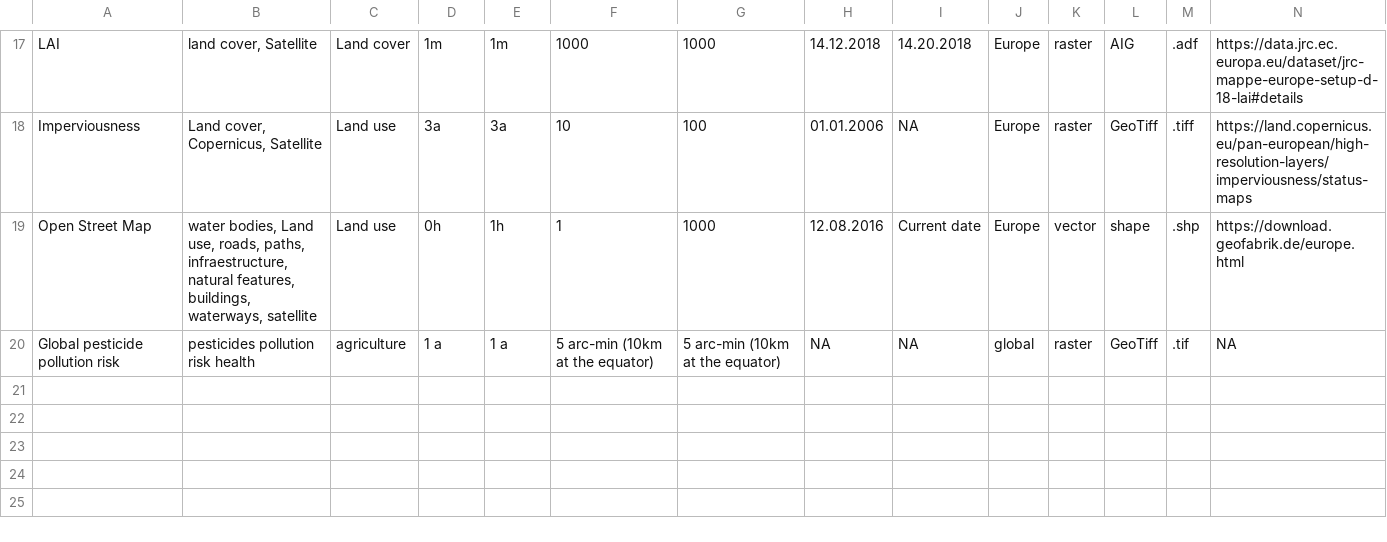
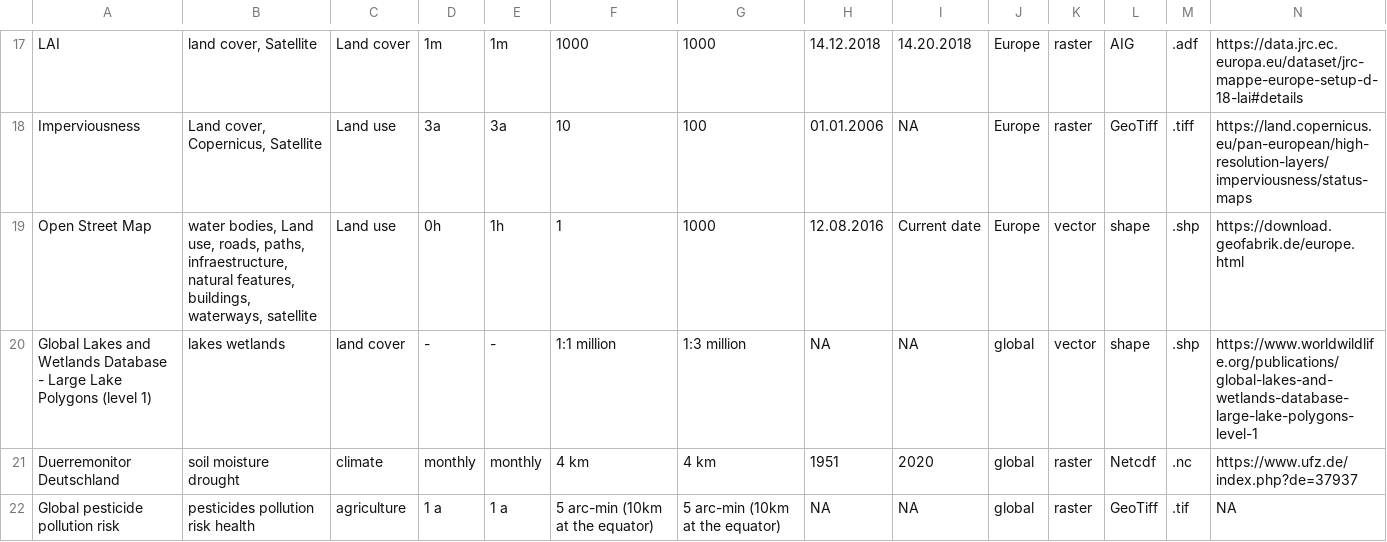
Before and after one commit to MxNl/awesome_geodata_table, a CSV file: awesome_geodata_table.csv, drawn as a sheet; only a part is shown, gaps mark what is left out; rows hold the shown columns only; the diff names each change by its address in the sheet, - before the commit and + after, or states it on an @@ line.

Commit message:
Entries from sandra added

```diff
--- a/awesome_geodata_table.csv
+++ b/awesome_geodata_table.csv
+row 20: Global Lakes and Wetlands Database - Large Lake Polygons (level 1) | lakes wetlands | land cover | - | - | 1:1 million | 1:3 million | NA | NA | global | vector | shape | .shp | https://www.worldwildlife.org/publications/global-lakes-and-wetlands-database-large-lake-polygons-level-1
+row 21: Duerremonitor Deutschland | soil moisture drought | climate | monthly | monthly | 4 km | 4 km | 1951 | 2020 | global | raster | Netcdf | .nc | https://www.ufz.de/index.php?de=37937
```
Also changed, not shown: inst/extdata/awesome_geodata_table.csv, 1 other file.
